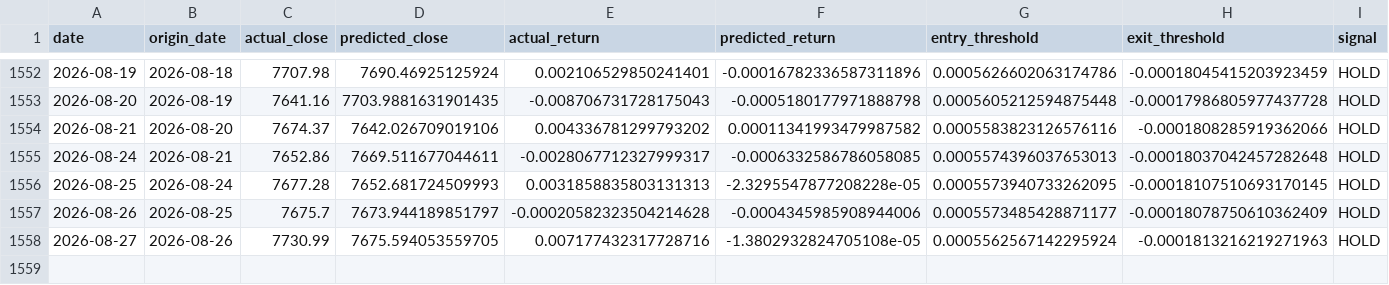
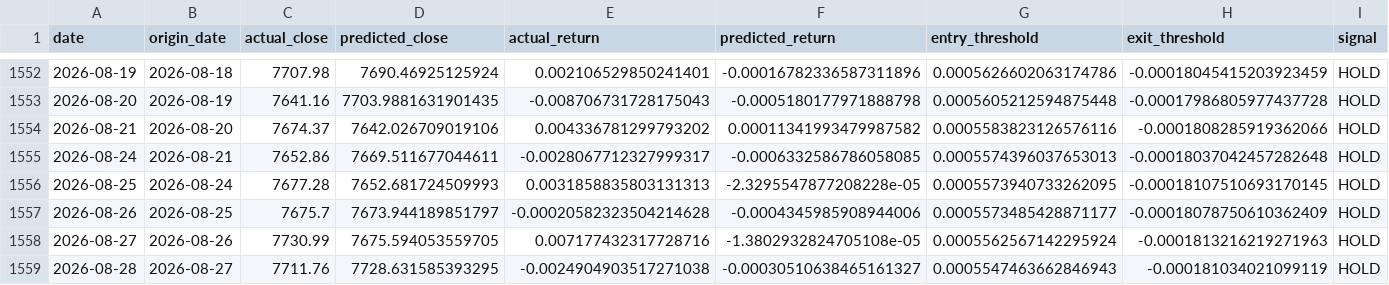
Before and after one commit to rbarrios815/rfup-public-market-signal-lab, a CSV file: docs/data/predictions.csv, drawn as a sheet; only a part is shown, gaps mark what is left out; rows hold the shown columns only; the diff names each change by its address in the sheet, - before the commit and + after, or states it on an @@ line.

```diff
--- a/docs/data/predictions.csv
+++ b/docs/data/predictions.csv
+row 1559: 2026-08-28 | 2026-08-27 | 7711.76 | 7728.631585393295 | -0.0024904903517271038 | -0.00030510638465161327 | 0.0005547463662846943 | -0.000181034021099119 | HOLD
```
Also changed, not shown: docs/data/backtest.csv, docs/data/data.csv, 2 other files.
